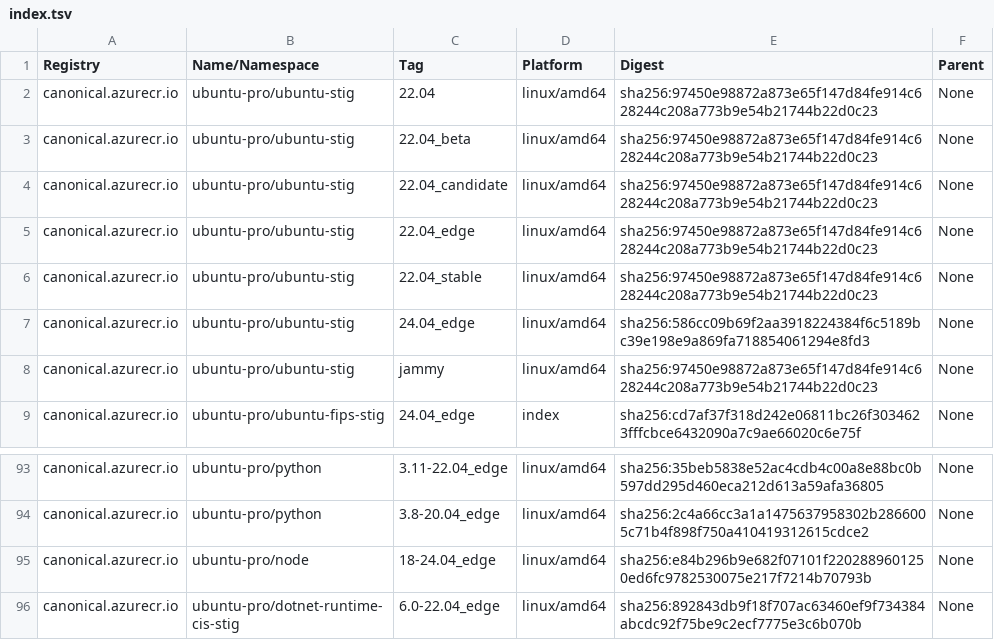
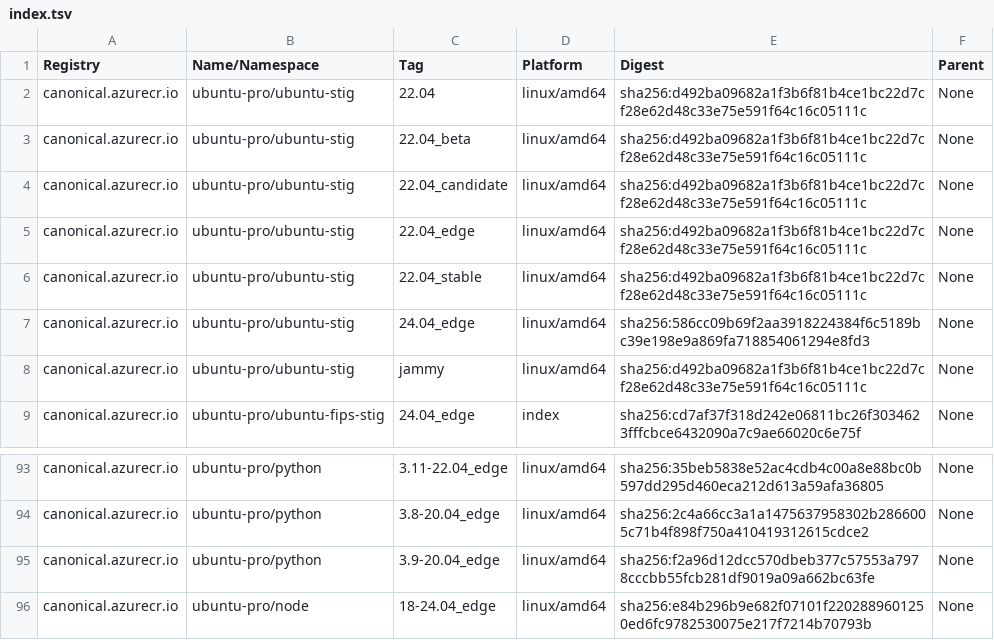
Before and after one commit to canonical/ironbank-catalog, a TSV file: canonical.azurecr.io/index.tsv, drawn as a sheet; only a part is shown, gaps mark what is left out; the shorter side is filled out with more unchanged rows.

```diff
--- a/canonical.azurecr.io/index.tsv
+++ b/canonical.azurecr.io/index.tsv
@@ -1,9 +1,9 @@
 Registry	Name/Namespace	Tag	Platform	Digest	Parent
-canonical.azurecr.io	ubuntu-pro/ubuntu-stig	22.04	linux/amd64	sha256:97450e98872a873e65f147d84fe914c628244c208a773b9e54b21744b22d0c23	None
-canonical.azurecr.io	ubuntu-pro/ubuntu-stig	22.04_beta	linux/amd64	sha256:97450e98872a873e65f147d84fe914c628244c208a773b9e54b21744b22d0c23	None
-canonical.azurecr.io	ubuntu-pro/ubuntu-stig	22.04_candidate	linux/amd64	sha256:97450e98872a873e65f147d84fe914c628244c208a773b9e54b21744b22d0c23	None
-canonical.azurecr.io	ubuntu-pro/ubuntu-stig	22.04_edge	linux/amd64	sha256:97450e98872a873e65f147d84fe914c628244c208a773b9e54b21744b22d0c23	None
-canonical.azurecr.io	ubuntu-pro/ubuntu-stig	22.04_stable	linux/amd64	sha256:97450e98872a873e65f147d84fe914c628244c208a773b9e54b21744b22d0c23	None
+canonical.azurecr.io	ubuntu-pro/ubuntu-stig	22.04	linux/amd64	sha256:d492ba09682a1f3b6f81b4ce1bc22d7cf28e62d48c33e75e591f64c16c05111c	None
+canonical.azurecr.io	ubuntu-pro/ubuntu-stig	22.04_beta	linux/amd64	sha256:d492ba09682a1f3b6f81b4ce1bc22d7cf28e62d48c33e75e591f64c16c05111c	None
+canonical.azurecr.io	ubuntu-pro/ubuntu-stig	22.04_candidate	linux/amd64	sha256:d492ba09682a1f3b6f81b4ce1bc22d7cf28e62d48c33e75e591f64c16c05111c	None
+canonical.azurecr.io	ubuntu-pro/ubuntu-stig	22.04_edge	linux/amd64	sha256:d492ba09682a1f3b6f81b4ce1bc22d7cf28e62d48c33e75e591f64c16c05111c	None
+canonical.azurecr.io	ubuntu-pro/ubuntu-stig	22.04_stable	linux/amd64	sha256:d492ba09682a1f3b6f81b4ce1bc22d7cf28e62d48c33e75e591f64c16c05111c	None
 canonical.azurecr.io	ubuntu-pro/ubuntu-stig	24.04_edge	linux/amd64	sha256:586cc09b69f2aa3918224384f6c5189bc39e198e9a869fa718854061294e8fd3	None
-canonical.azurecr.io	ubuntu-pro/ubuntu-stig	jammy	linux/amd64	sha256:97450e98872a873e65f147d84fe914c628244c208a773b9e54b21744b22d0c23	None
+canonical.azurecr.io	ubuntu-pro/ubuntu-stig	jammy	linux/amd64	sha256:d492ba09682a1f3b6f81b4ce1bc22d7cf28e62d48c33e75e591f64c16c05111c	None
 canonical.azurecr.io	ubuntu-pro/ubuntu-fips-stig	24.04_edge	index	sha256:cd7af37f318d242e06811bc26f3034623fffcbce6432090a7c9ae66020c6e75f	None
@@ -94,2 +94,3 @@ canonical.azurecr.io	ubuntu-pro/python	3.11-22.04_edge	linux/amd64	sha256:35beb5
 canonical.azurecr.io	ubuntu-pro/python	3.8-20.04_edge	linux/amd64	sha256:2c4a66cc3a1a1475637958302b2866005c71b4f898f750a410419312615cdce2	None
+canonical.azurecr.io	ubuntu-pro/python	3.9-20.04_edge	linux/amd64	sha256:f2a96d12dcc570dbeb377c57553a7978cccbb55fcb281df9019a09a662bc63fe	None
 canonical.azurecr.io	ubuntu-pro/node	18-24.04_edge	linux/amd64	sha256:e84b296b9e682f07101f2202889601250ed6fc9782530075e217f7214b70793b	None
```
Also changed, not shown: 1 other file.
